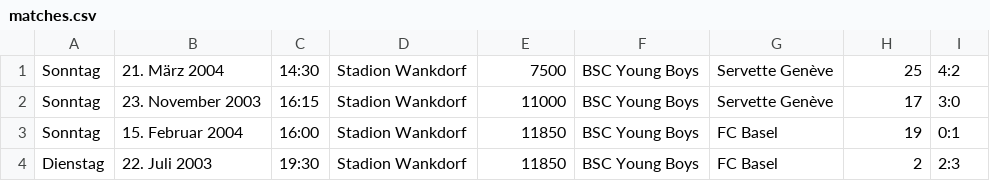
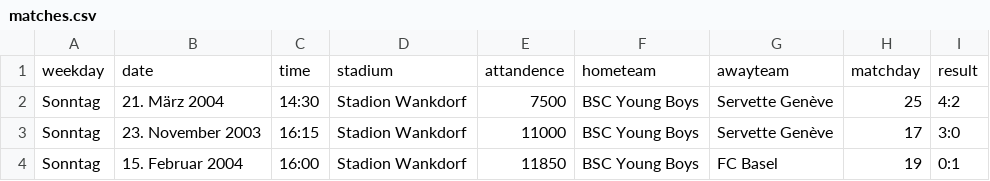
Before and after one commit to cyrill10/pml.attendance-analysis, a CSV file: matches.csv, drawn as a sheet; only a part is shown; the shorter side is filled out with more unchanged rows.

```diff
--- a/matches.csv
+++ b/matches.csv
@@ -1 +1,2 @@
+weekday,date,time,stadium,attandence,hometeam,awayteam,matchday,result
 Sonntag, 21. März 2004,14:30,Stadion Wankdorf,7500,BSC Young Boys,Servette Genève,25,4:2
```
Also changed, not shown: league-table.csv.
